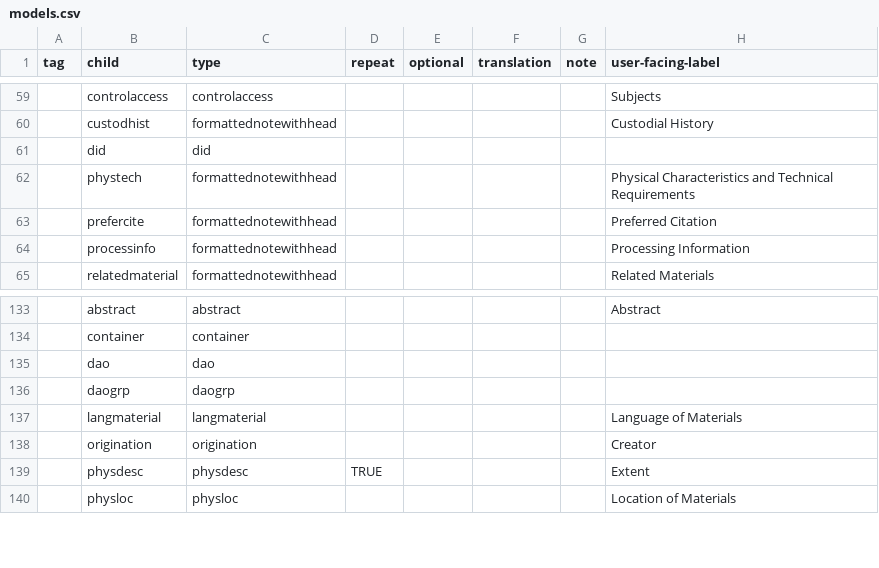
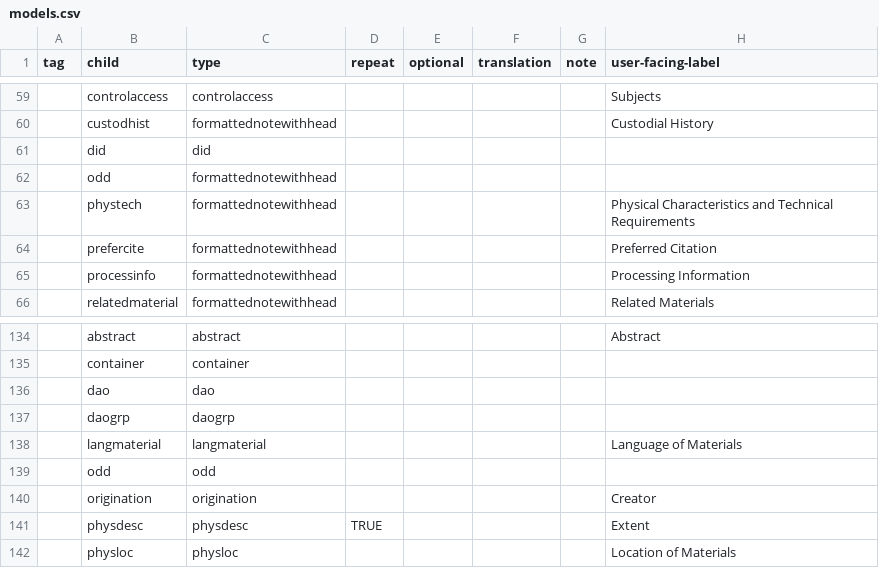
Before and after one commit to nyudlts/fadesign_29-data-model, a CSV file: models.csv, drawn as a sheet; only a part is shown, gaps mark what is left out; the diff names each change by its address in the sheet, - before the commit and + after, or states it on an @@ line.

Commit message:
adding odd to c and did models

```diff
--- a/models.csv
+++ b/models.csv
+row 62:  | odd | formattednotewithhead
+row 139:  | odd | odd
```
